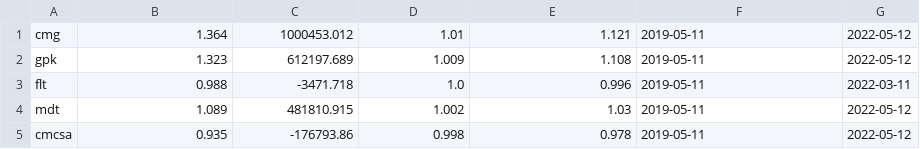
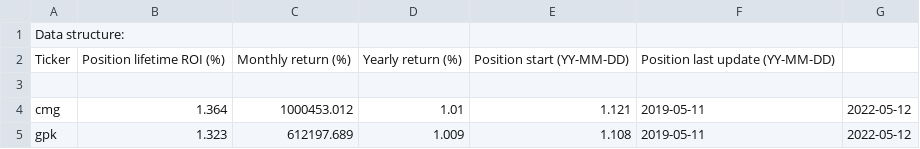
Before and after one commit to KyleANoyes/Sample-Capital-Trades, a CSV file: rohit_khanna_performance.csv, drawn as a sheet; only a part is shown; the shorter side is filled out with more unchanged rows; the diff names each change by its address in the sheet, - before the commit and + after, or states it on an @@ line.

Commit message:
Update rohit_khanna_performance.csv

```diff
--- a/rohit_khanna_performance.csv
+++ b/rohit_khanna_performance.csv
+row 1: Data structure:
+row 2: Ticker | Position lifetime ROI (%) | Monthly return (%) | Yearly return (%) | Position start (YY-MM-DD) | Position last update (YY-MM-DD)
+row 3: (empty)
```
